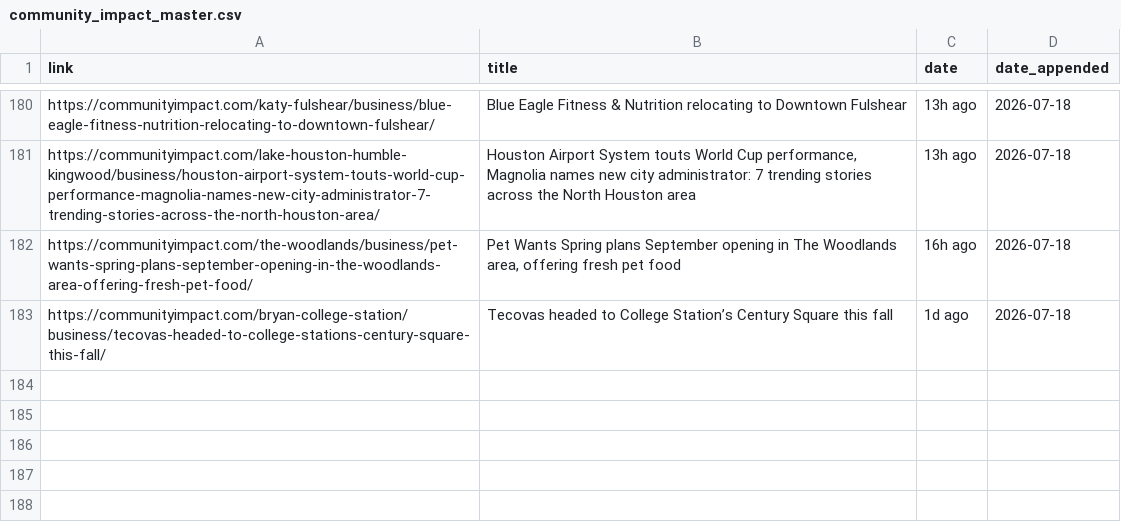
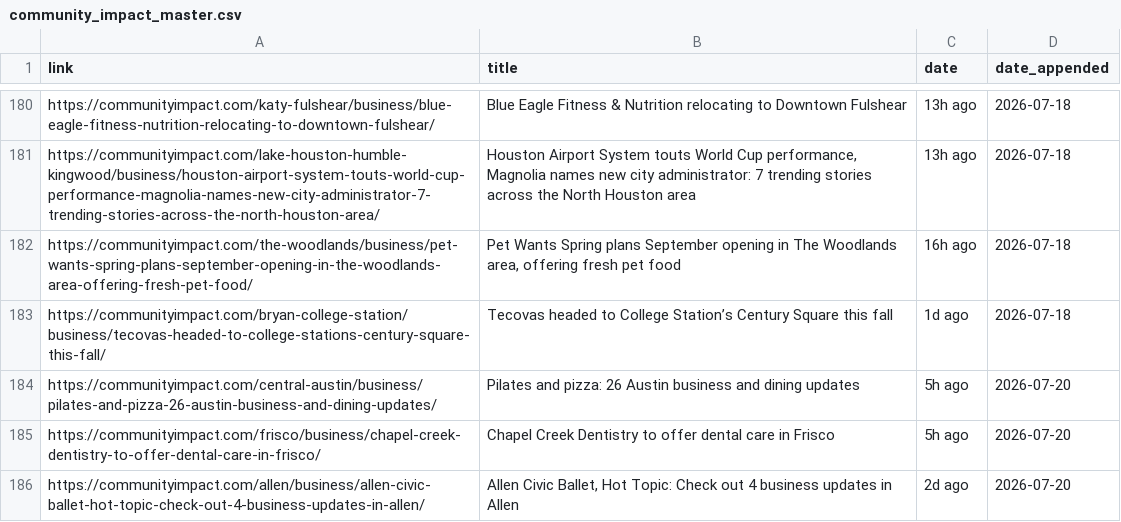
Before and after one commit to suryakantrajput-CP/retail-news-scraper, a CSV file: master_file/community_impact_master.csv, drawn as a sheet; only a part is shown, gaps mark what is left out.

```diff
--- a/master_file/community_impact_master.csv
+++ b/master_file/community_impact_master.csv
@@ -183 +183,4 @@ https://communityimpact.com/the-woodlands/business/pet-wants-spring-plans-septem
 https://communityimpact.com/bryan-college-station/business/tecovas-headed-to-college-stations-century-square-this-fall/,Tecovas headed to College Station’s Century Square this fall,1d ago,2026-07-18
+https://communityimpact.com/central-austin/business/pilates-and-pizza-26-austin-business-and-dining-updates/,Pilates and pizza: 26 Austin business and dining updates,5h ago,2026-07-20
+https://communityimpact.com/frisco/business/chapel-creek-dentistry-to-offer-dental-care-in-frisco/,Chapel Creek Dentistry to offer dental care in Frisco,5h ago,2026-07-20
+https://communityimpact.com/allen/business/allen-civic-ballet-hot-topic-check-out-4-business-updates-in-allen/,"Allen Civic Ballet, Hot Topic: Check out 4 business updates in Allen",2d ago,2026-07-20
```
Also changed, not shown: 1 other file.
